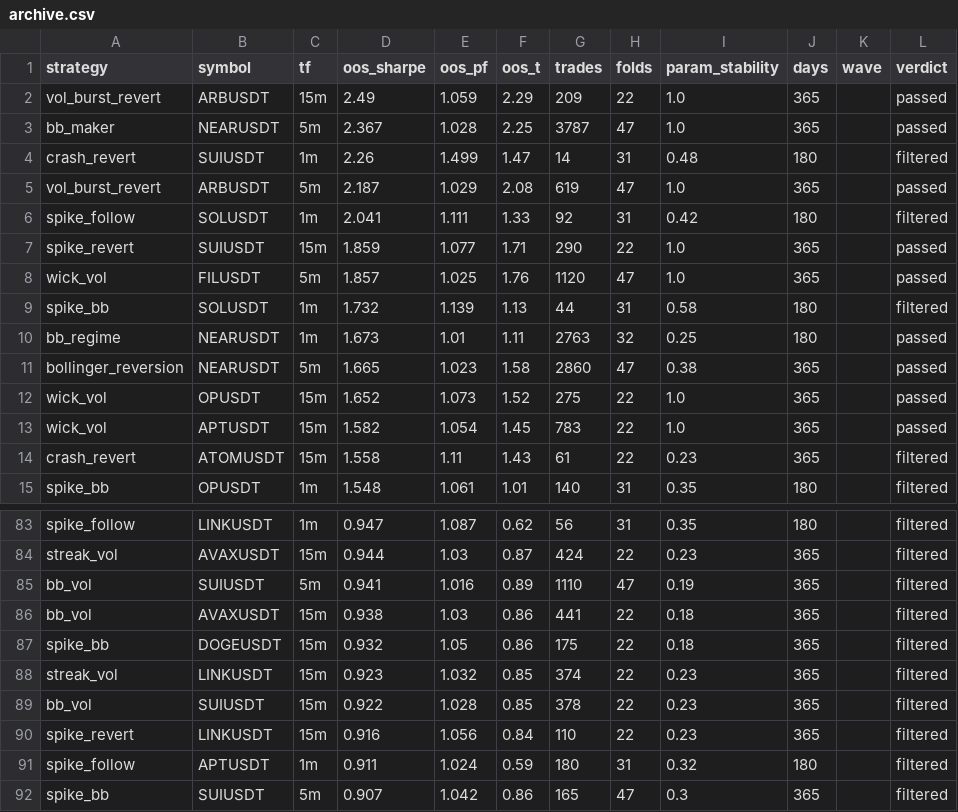
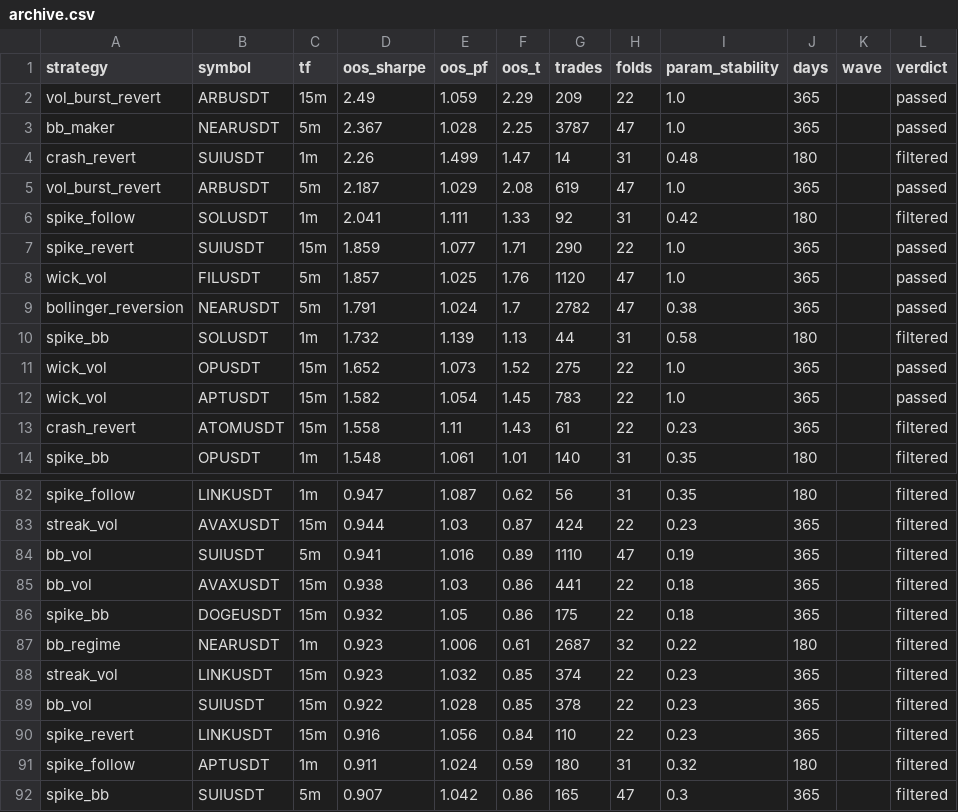
Before and after one commit to palcikia-crypto/scalp-lab-adaptive, a CSV file: scalp-lab/reports/archive.csv, drawn as a sheet; only a part is shown, gaps mark what is left out; removed rows and columns are numbered as before the commit, all else as after; the diff names each change by its address in the sheet, - before the commit and + after, or states it on an @@ line.

```diff
--- a/scalp-lab/reports/archive.csv
+++ b/scalp-lab/reports/archive.csv
+row 9: bollinger_reversion | NEARUSDT | 5m | 1.791 | 1.024 | 1.7 | 2782 | 47 | 0.38 | 365 |  | passed
-row 10: bb_regime | NEARUSDT | 1m | 1.673 | 1.01 | 1.11 | 2763 | 32 | 0.25 | 180 |  | passed
-row 11: bollinger_reversion | NEARUSDT | 5m | 1.665 | 1.023 | 1.58 | 2860 | 47 | 0.38 | 365 |  | passed
+row 87: bb_regime | NEARUSDT | 1m | 0.923 | 1.006 | 0.61 | 2687 | 32 | 0.22 | 180 |  | filtered
```
Also changed, not shown: scalp-lab/reports/leaderboard.csv, scalp-lab/reports/strategy_archive.csv, 44 other files.
